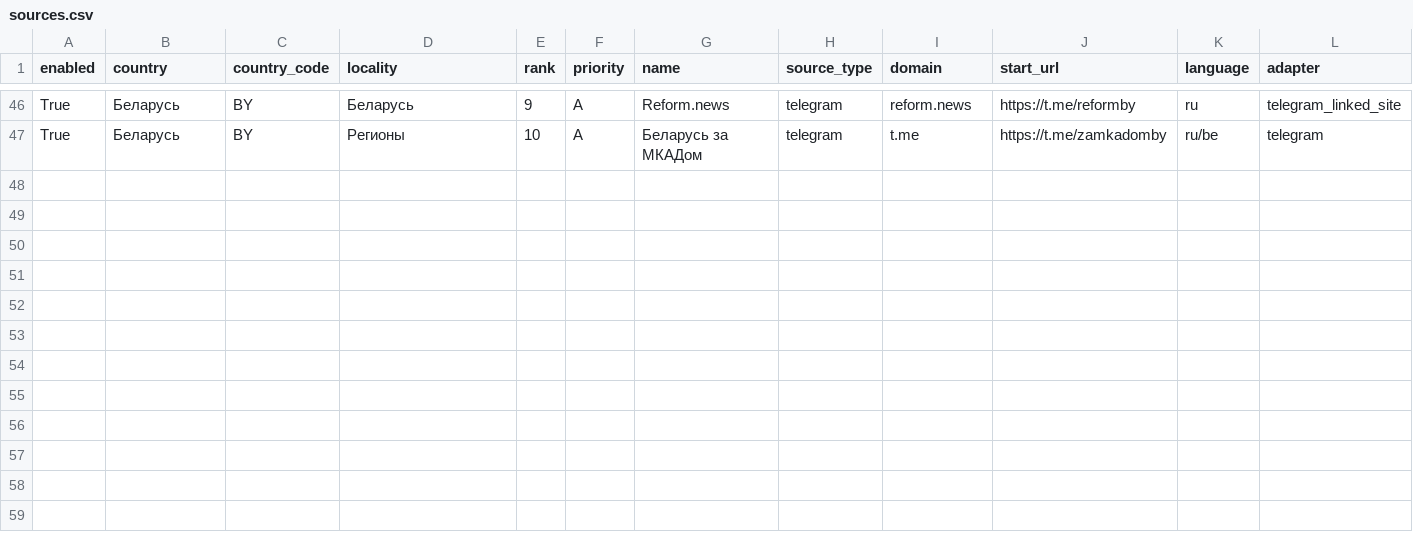
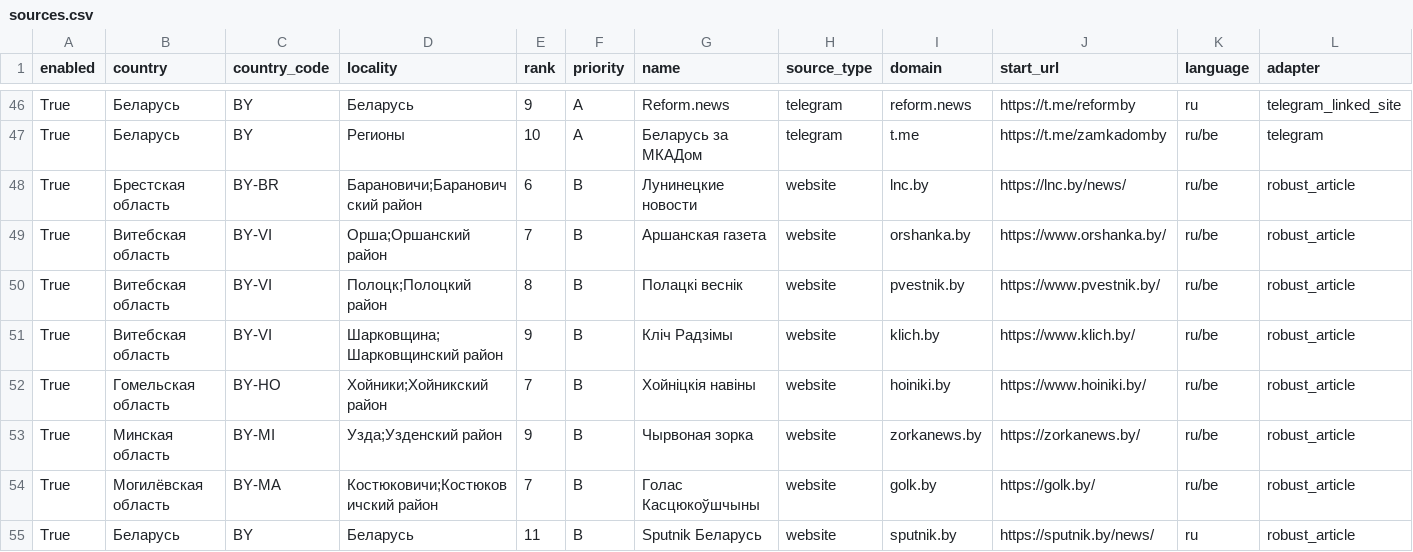
Before and after one commit to uladzislaureutt-jpg/SE-monitor, a CSV file: config/sources.csv, drawn as a sheet; only a part is shown, gaps mark what is left out; rows hold the shown columns only; the diff names each change by its address in the sheet, - before the commit and + after, or states it on an @@ line.

Commit message:
Add files via upload

```diff
--- a/config/sources.csv
+++ b/config/sources.csv
+row 48: True | Брестская область | BY-BR | Барановичи;Барановичский район | 6 | B | Лунинецкие новости | website | lnc.by | https://lnc.by/news/ | ru/be | robust_article
+row 49: True | Витебская область | BY-VI | Орша;Оршанский район | 7 | B | Аршанская газета | website | orshanka.by | https://www.orshanka.by/ | ru/be | robust_article
+row 50: True | Витебская область | BY-VI | Полоцк;Полоцкий район | 8 | B | Полацкі веснік | website | pvestnik.by | https://www.pvestnik.by/ | ru/be | robust_article
+row 51: True | Витебская область | BY-VI | Шарковщина;Шарковщинский район | 9 | B | Кліч Радзімы | website | klich.by | https://www.klich.by/ | ru/be | robust_article
+row 52: True | Гомельская область | BY-HO | Хойники;Хойникский район | 7 | B | Хойніцкія навіны | website | hoiniki.by | https://www.hoiniki.by/ | ru/be | robust_article
+row 53: True | Минская область | BY-MI | Узда;Узденский район | 9 | B | Чырвоная зорка | website | zorkanews.by | https://zorkanews.by/ | ru/be | robust_article
+row 54: True | Могилёвская область | BY-MA | Костюковичи;Костюковичский район | 7 | B | Голас Касцюкоўшчыны | website | golk.by | https://golk.by/ | ru/be | robust_article
+row 55: True | Беларусь | BY | Беларусь | 11 | B | Sputnik Беларусь | website | sputnik.by | https://sputnik.by/news/ | ru | robust_article
```
